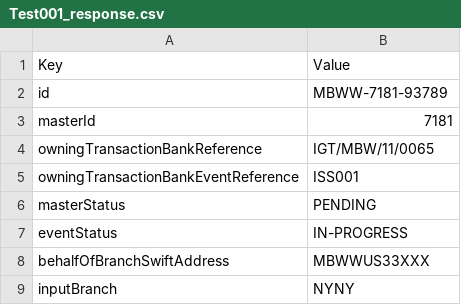
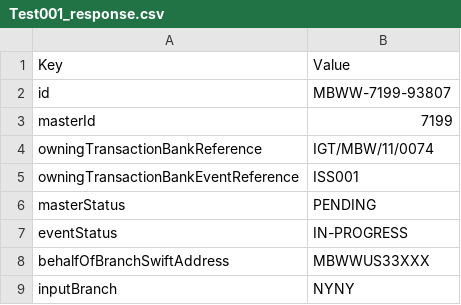
Before and after one commit to reynaldperez986/unified-testlab, a CSV file: Response/Test001_response.csv, drawn as a sheet; only a part is shown.

```diff
--- a/Response/Test001_response.csv
+++ b/Response/Test001_response.csv
@@ -1,5 +1,5 @@
 Key,Value
-id,MBWW-7181-93789
-masterId,7181
-owningTransactionBankReference,IGT/MBW/11/0065
+id,MBWW-7199-93807
+masterId,7199
+owningTransactionBankReference,IGT/MBW/11/0074
 owningTransactionBankEventReference,ISS001
```
Also changed, not shown: 9 other files.
